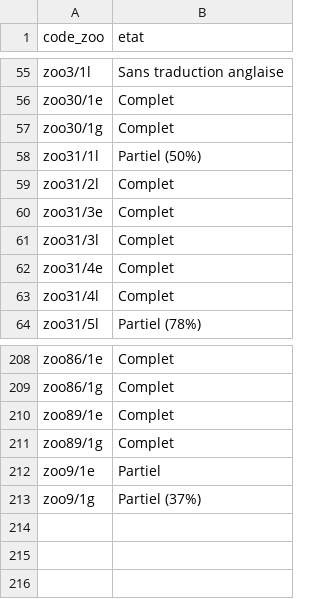
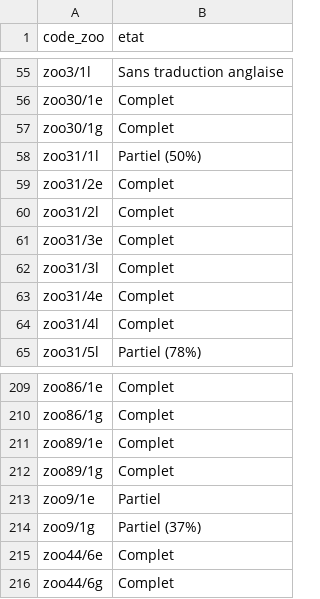
Before and after one commit to Wimmics/zoomathia, a CSV file: Named_entity_recognition/data/repertoire_zoo/alignement_zoo.csv, drawn as a sheet; only a part is shown, gaps mark what is left out; the diff names each change by its address in the sheet, - before the commit and + after, or states it on an @@ line.

```diff
--- a/Named_entity_recognition/data/repertoire_zoo/alignement_zoo.csv
+++ b/Named_entity_recognition/data/repertoire_zoo/alignement_zoo.csv
+row 59: zoo31/2e | Complet
+row 215: zoo44/6e | Complet
+row 216: zoo44/6g | Complet
```
Also changed, not shown: Named_entity_recognition/data/repertoire_zoo/fichiers_rows.csv, Named_entity_recognition/data/repertoire_zoo/oeuvres_rows.csv, 1 other file.
